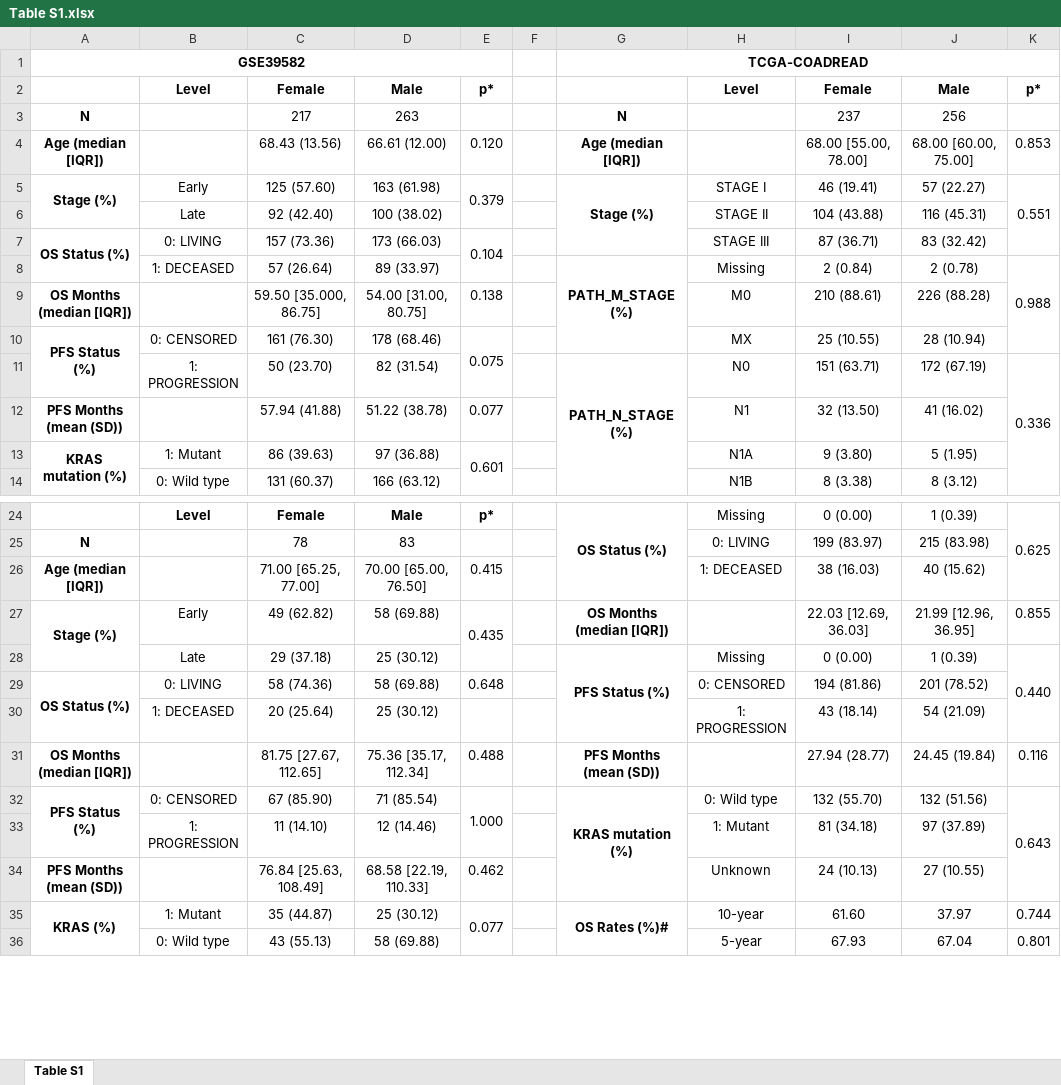
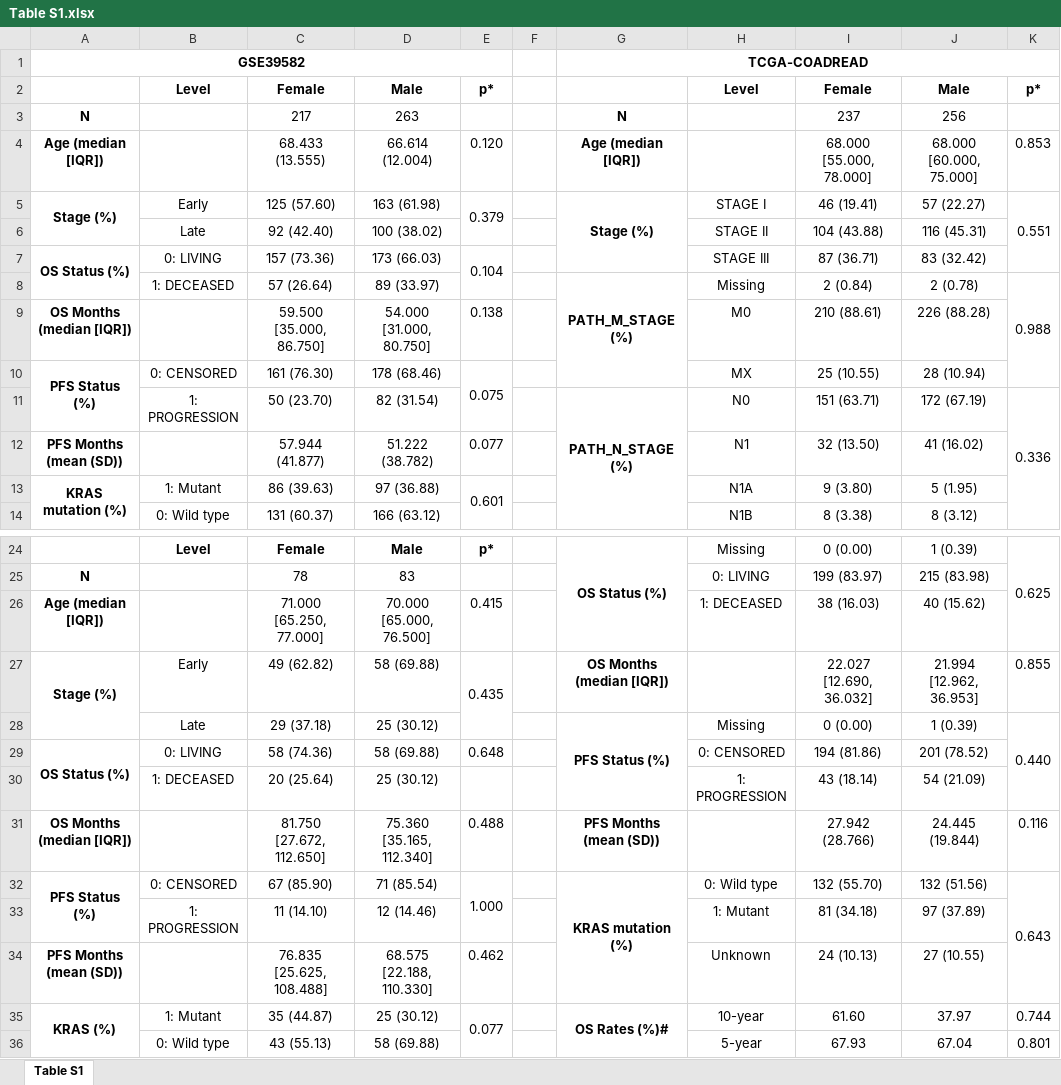
Before and after one commit to xs264/Ferr_CRC_Project, an Excel workbook: Supplementary tables/Table S1.xlsx, sheet Table S1, drawn as a sheet; only a part is shown, gaps mark what is left out; values as stored, in another font and other column widths than the file's, no borders; the diff names each change by its address in the sheet, - before the commit and + after, or states it on an @@ line.

```diff
--- a/Supplementary tables/Table S1.xlsx (sheet Table S1)
+++ b/Supplementary tables/Table S1.xlsx (sheet Table S1)
-C4: 68.43 (13.56)
+C4: 68.433 (13.555)
-D4: 66.61 (12.00)
+D4: 66.614 (12.004)
-I4: 68.00 [55.00, 78.00]
+I4: 68.000 [55.000, 78.000]
-J4: 68.00 [60.00, 75.00]
+J4: 68.000 [60.000, 75.000]
-C9: 59.50 [35.000, 86.75]
+C9: 59.500 [35.000, 86.750]
-D9: 54.00 [31.00, 80.75]
+D9: 54.000 [31.000, 80.750]
-C12: 57.94 (41.88)
+C12: 57.944 (41.877)
-D12: 51.22 (38.78)
+D12: 51.222 (38.782)
-C26: 71.00 [65.25, 77.00]
+C26: 71.000 [65.250, 77.000]
-D26: 70.00 [65.00, 76.50]
+D26: 70.000 [65.000, 76.500]
-I27: 22.03 [12.69, 36.03]
+I27: 22.027 [12.690, 36.032]
-J27: 21.99 [12.96, 36.95]
+J27: 21.994 [12.962, 36.953]
-C31: 81.75 [27.67, 112.65]
+C31: 81.750 [27.672, 112.650]
-D31: 75.36 [35.17, 112.34]
+D31: 75.360 [35.165, 112.340]
-I31: 27.94 (28.77)
+I31: 27.942 (28.766)
-J31: 24.45 (19.84)
+J31: 24.445 (19.844)
-C34: 76.84 [25.63, 108.49]
+C34: 76.835 [25.625, 108.488]
-D34: 68.58 [22.19, 110.33]
+D34: 68.575 [22.188, 110.330]
```
Also changed, not shown: Supplementary tables/Table S3.xlsx, Supplementary tables/Table S6.xlsx, 2 other files.
